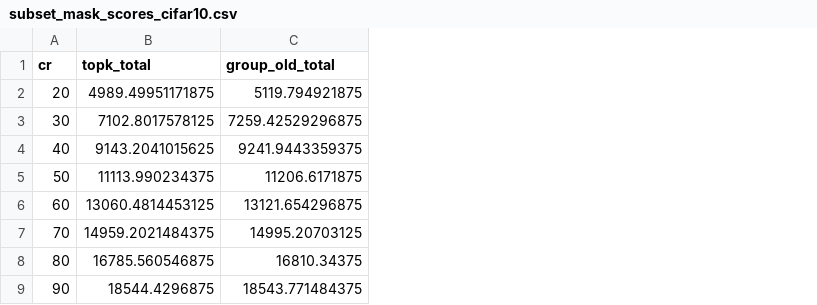
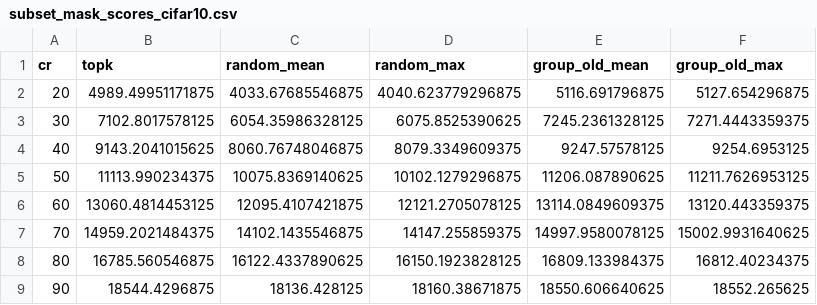
Before and after one commit to smartlixiang/2026-lx-graduation-project, a CSV file: subset_mask_scores_cifar10.csv, drawn as a sheet; removed rows and columns are numbered as before the commit, all else as after; the diff names each change by its address in the sheet, - before the commit and + after, or states it on an @@ line.

```diff
--- a/subset_mask_scores_cifar10.csv
+++ b/subset_mask_scores_cifar10.csv
-column C (group_old_total), rows 2-9: 5119.794921875 | 7259.42529296875 | 9241.9443359375 | 11206.6171875 | 13121.654296875 | 14995.20703125 | 16810.34375 | 18543.771484375
+column C (random_mean), rows 2-9: 4033.67685546875 | 6054.35986328125 | 8060.76748046875 | 10075.8369140625 | 12095.4107421875 | 14102.1435546875 | 16122.4337890625 | 18136.428125
+column D (random_max), rows 2-9: 4040.623779296875 | 6075.8525390625 | 8079.3349609375 | 10102.1279296875 | 12121.2705078125 | 14147.255859375 | 16150.1923828125 | 18160.38671875
+column E (group_old_mean), rows 2-9: 5116.691796875 | 7245.2361328125 | 9247.57578125 | 11206.087890625 | 13114.0849609375 | 14997.9580078125 | 16809.133984375 | 18550.606640625
+column F (group_old_max), rows 2-9: 5127.654296875 | 7271.4443359375 | 9254.6953125 | 11211.7626953125 | 13120.443359375 | 15002.9931640625 | 16812.40234375 | 18552.265625
-B1: topk_total
+B1: topk
```
Also changed, not shown: 26 other files.
